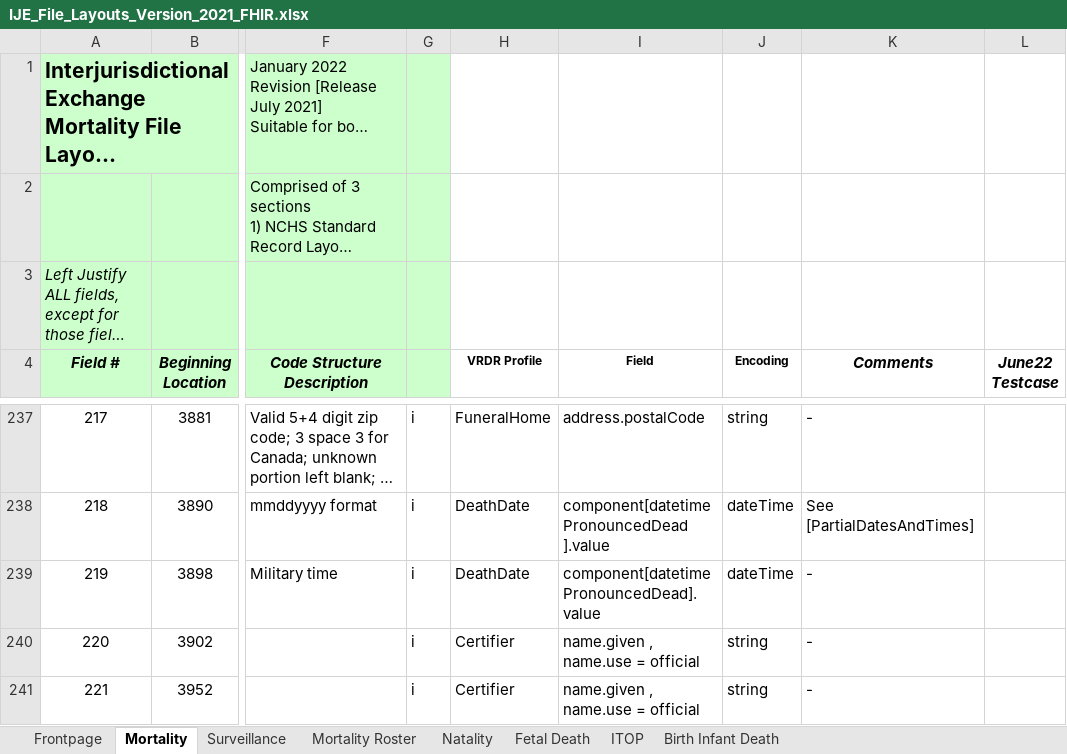
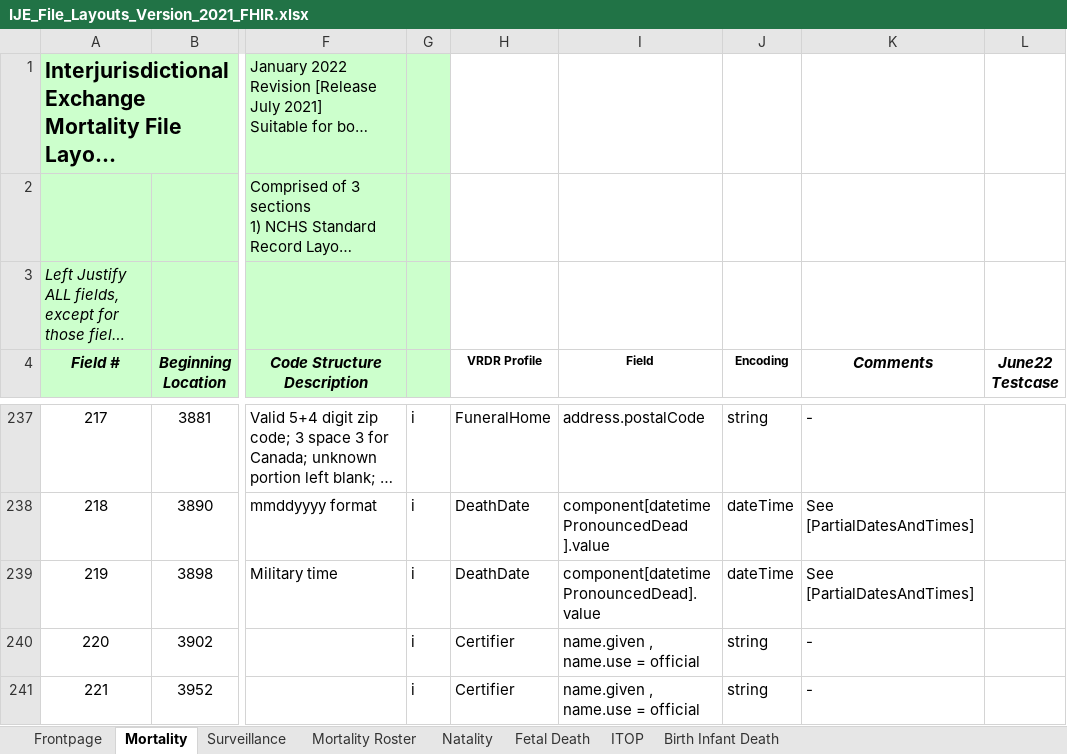
Before and after one commit to HL7/vrdr, an Excel workbook: input/images/IJE_File_Layouts_Version_2021_FHIR.xlsx, sheet Mortality, drawn as a sheet; only a part is shown, gaps mark what is left out; long unchanged cells end in …; values as stored, in another font and other column widths than the file's, no borders; the diff names each change by its address in the sheet, - before the commit and + after, or states it on an @@ line.

Commit message:
delete example that caused trouble, along with suppressed warnings, and add spreadsheet

```diff
--- a/input/images/IJE_File_Layouts_Version_2021_FHIR.xlsx (sheet Mortality)
+++ b/input/images/IJE_File_Layouts_Version_2021_FHIR.xlsx (sheet Mortality)
-K239 (Comments): -
+K239 (Comments): See [PartialDatesAndTimes]
```
Also changed, not shown: 1 other file.
